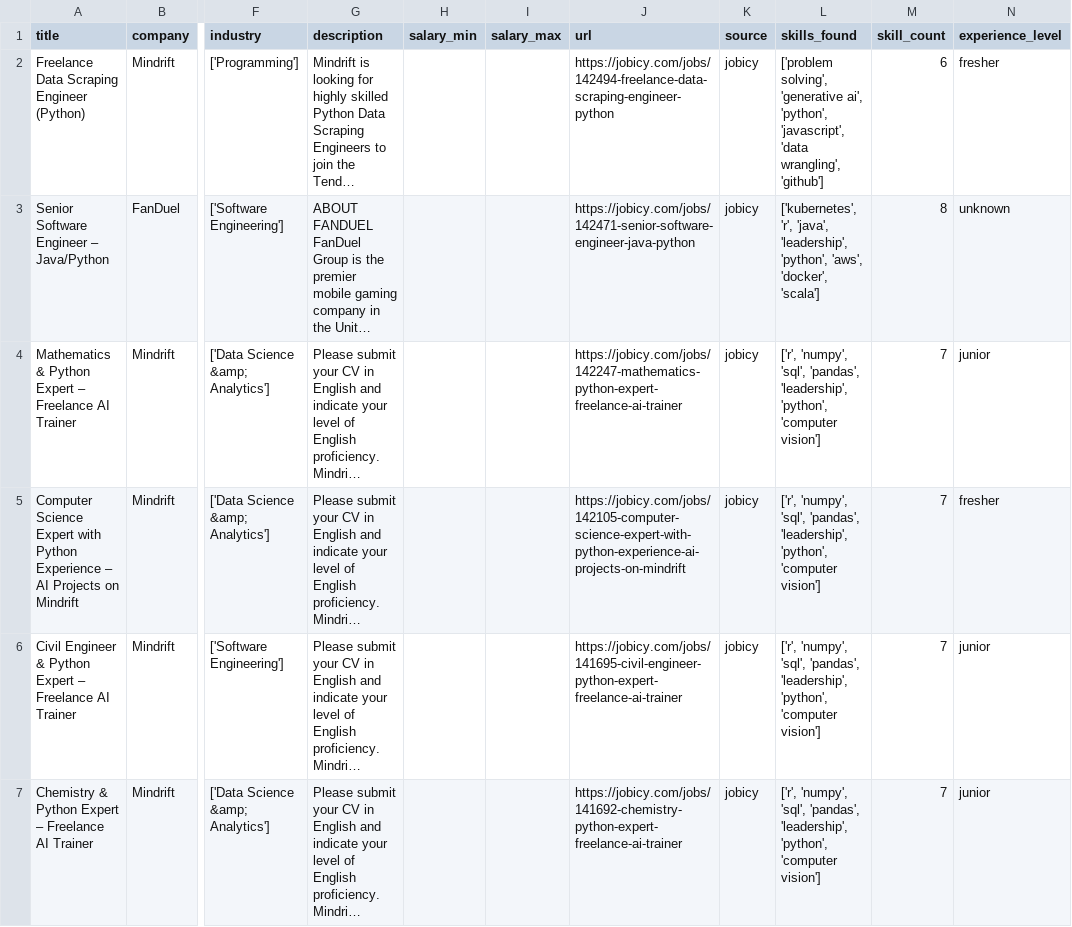
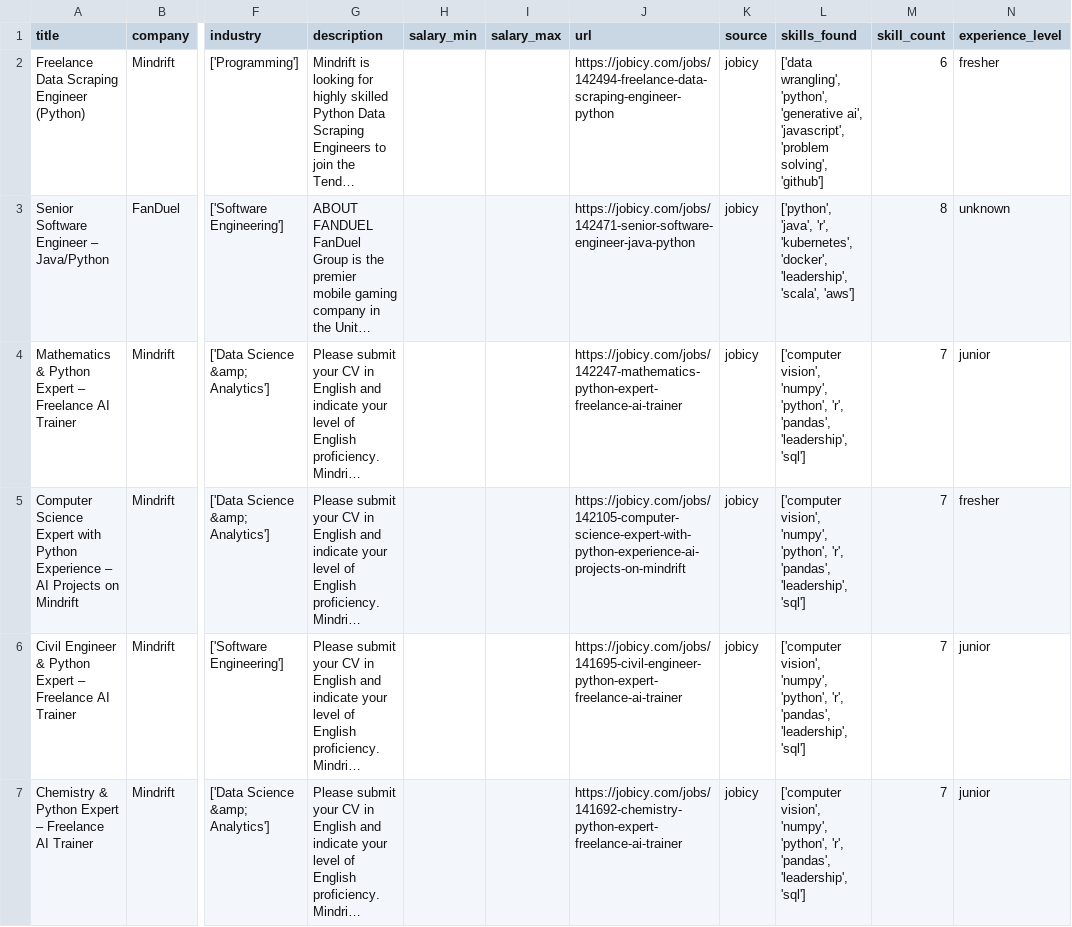
Before and after one commit to reddymohan-pro/pathfinder-job-navigator, a CSV file: data/jobs_with_skills.csv, drawn as a sheet; only a part is shown, gaps mark what is left out; long unchanged cells end in …; the diff covers the shown part only; the diff names each change by its address in the sheet, - before the commit and + after, or states it on an @@ line.

```diff
--- a/data/jobs_with_skills.csv
+++ b/data/jobs_with_skills.csv
-L2 (skills_found): ['problem solving', 'generative ai', 'python', 'javascript', 'data wrangling', 'github']
+L2 (skills_found): ['data wrangling', 'python', 'generative ai', 'javascript', 'problem solving', 'github']
-L3 (skills_found): ['kubernetes', 'r', 'java', 'leadership', 'python', 'aws', 'docker', 'scala']
+L3 (skills_found): ['python', 'java', 'r', 'kubernetes', 'docker', 'leadership', 'scala', 'aws']
-L4:L7 (skills_found): ['r', 'numpy', 'sql', 'pandas', 'leadership', 'python', 'computer vision']
+L4:L7 (skills_found): ['computer vision', 'numpy', 'python', 'r', 'pandas', 'leadership', 'sql']
```
Also changed, not shown: 1 removed row and 5 edited cells elsewhere in this file, data/raw_jobs.csv, data/skill_frequency.csv, 1 other file.
